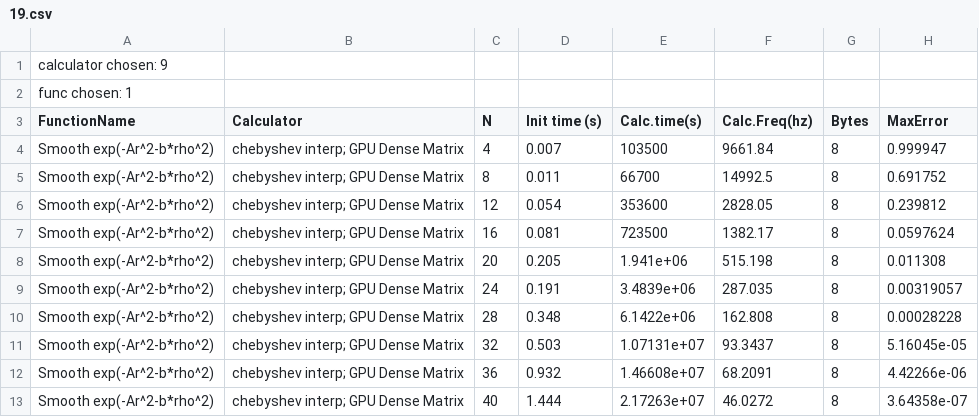
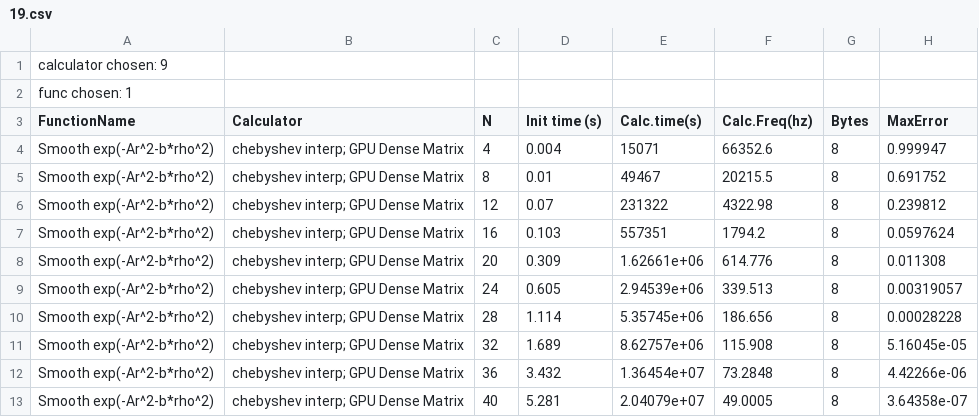
Before and after one commit to orebas/GyroAveraging, a CSV file: tstdata/19.csv, drawn as a sheet; only a part is shown; the diff covers the shown part only; the diff names each change by its address in the sheet, - before the commit and + after, or states it on an @@ line.

```diff
--- a/tstdata/19.csv
+++ b/tstdata/19.csv
-D4 (Init time (s)): 0.007
+D4 (Init time (s)): 0.004
-E4 (Calc.time(s)): 103500
+E4 (Calc.time(s)): 15071
-F4 (Calc.Freq(hz)): 9661.84
+F4 (Calc.Freq(hz)): 66352.6
-D5 (Init time (s)): 0.011
+D5 (Init time (s)): 0.01
-E5 (Calc.time(s)): 66700
+E5 (Calc.time(s)): 49467
-F5 (Calc.Freq(hz)): 14992.5
+F5 (Calc.Freq(hz)): 20215.5
-D6 (Init time (s)): 0.054
+D6 (Init time (s)): 0.07
-E6 (Calc.time(s)): 353600
+E6 (Calc.time(s)): 231322
-F6 (Calc.Freq(hz)): 2828.05
+F6 (Calc.Freq(hz)): 4322.98
-D7 (Init time (s)): 0.081
+D7 (Init time (s)): 0.103
-E7 (Calc.time(s)): 723500
+E7 (Calc.time(s)): 557351
-F7 (Calc.Freq(hz)): 1382.17
+F7 (Calc.Freq(hz)): 1794.2
-D8 (Init time (s)): 0.205
+D8 (Init time (s)): 0.309
-E8 (Calc.time(s)): 1.941e+06
+E8 (Calc.time(s)): 1.62661e+06
-F8 (Calc.Freq(hz)): 515.198
+F8 (Calc.Freq(hz)): 614.776
-D9 (Init time (s)): 0.191
+D9 (Init time (s)): 0.605
-E9 (Calc.time(s)): 3.4839e+06
+E9 (Calc.time(s)): 2.94539e+06
-F9 (Calc.Freq(hz)): 287.035
+F9 (Calc.Freq(hz)): 339.513
-D10 (Init time (s)): 0.348
+D10 (Init time (s)): 1.114
-E10 (Calc.time(s)): 6.1422e+06
+E10 (Calc.time(s)): 5.35745e+06
-F10 (Calc.Freq(hz)): 162.808
+F10 (Calc.Freq(hz)): 186.656
-D11 (Init time (s)): 0.503
+D11 (Init time (s)): 1.689
-E11 (Calc.time(s)): 1.07131e+07
+E11 (Calc.time(s)): 8.62757e+06
-F11 (Calc.Freq(hz)): 93.3437
+F11 (Calc.Freq(hz)): 115.908
-D12 (Init time (s)): 0.932
+D12 (Init time (s)): 3.432
-E12 (Calc.time(s)): 1.46608e+07
+E12 (Calc.time(s)): 1.36454e+07
-F12 (Calc.Freq(hz)): 68.2091
+F12 (Calc.Freq(hz)): 73.2848
-D13 (Init time (s)): 1.444
+D13 (Init time (s)): 5.281
-E13 (Calc.time(s)): 2.17263e+07
+E13 (Calc.time(s)): 2.04079e+07
-F13 (Calc.Freq(hz)): 46.0272
+F13 (Calc.Freq(hz)): 49.0005
```
Also changed, not shown: 39 edited cells elsewhere in this file, tstdata/12.csv, tstdata/13.csv, 10 other files.
